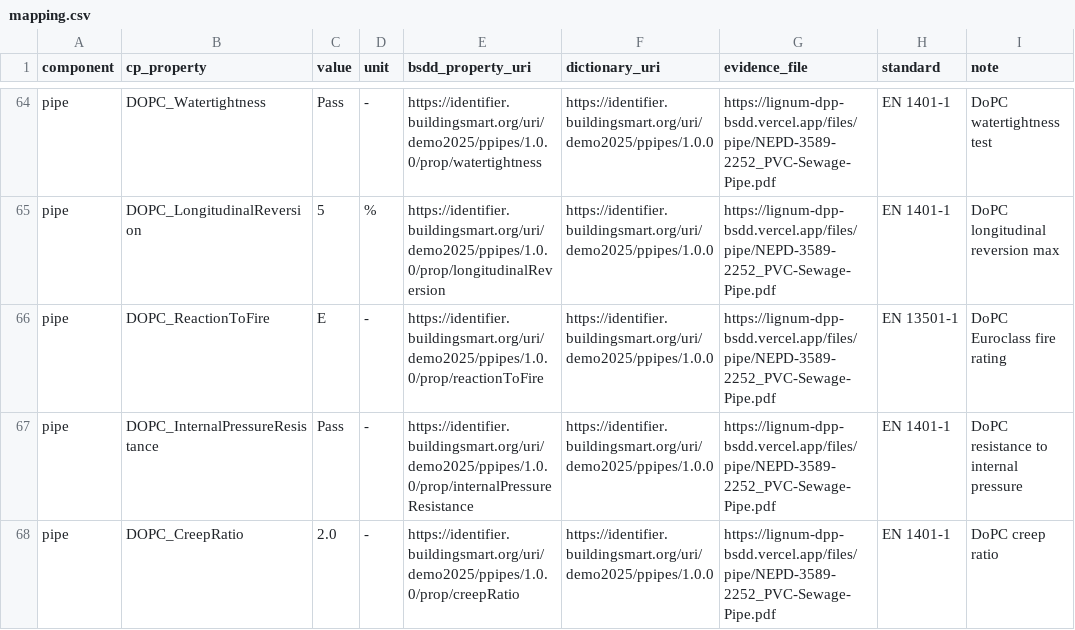
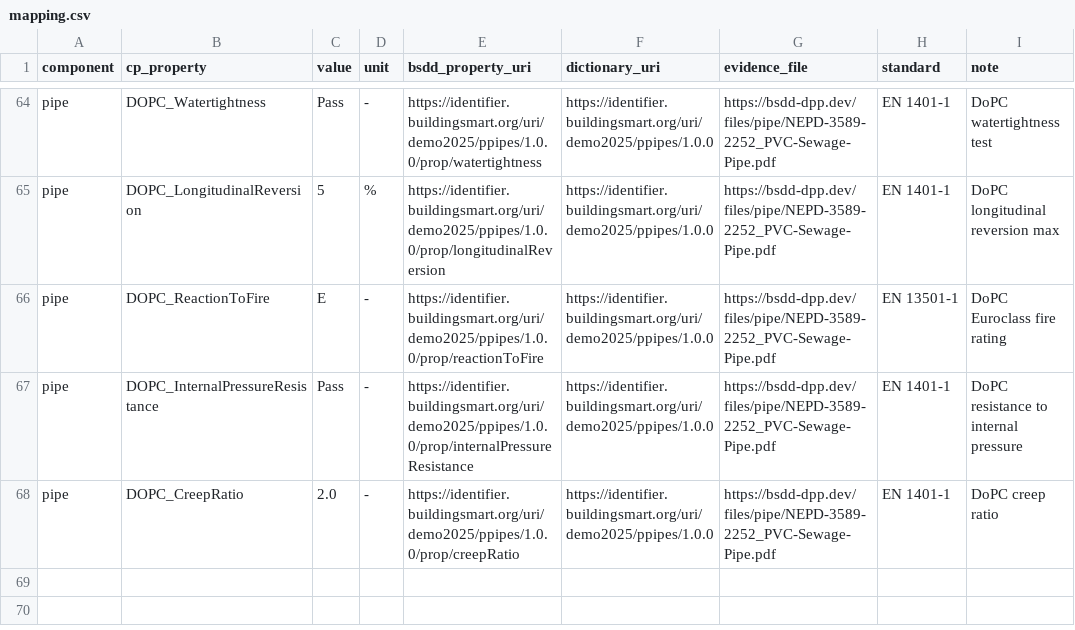
Before and after one commit to louistrue/lignum-dpp-bsdd, a CSV file: mapping/mapping.csv, drawn as a sheet; only a part is shown, gaps mark what is left out; the diff covers the shown part only; the diff names each change by its address in the sheet, - before the commit and + after, or states it on an @@ line.

```diff
--- a/mapping/mapping.csv
+++ b/mapping/mapping.csv
-G64:G68 (evidence_file): https://lignum-dpp-bsdd.vercel.app/files/pipe/NEPD-3589-2252_PVC-Sewage-Pipe.pdf
+G64:G68 (evidence_file): https://bsdd-dpp.dev/files/pipe/NEPD-3589-2252_PVC-Sewage-Pipe.pdf
```
Also changed, not shown: 49 edited cells elsewhere in this file, 28 other files.
